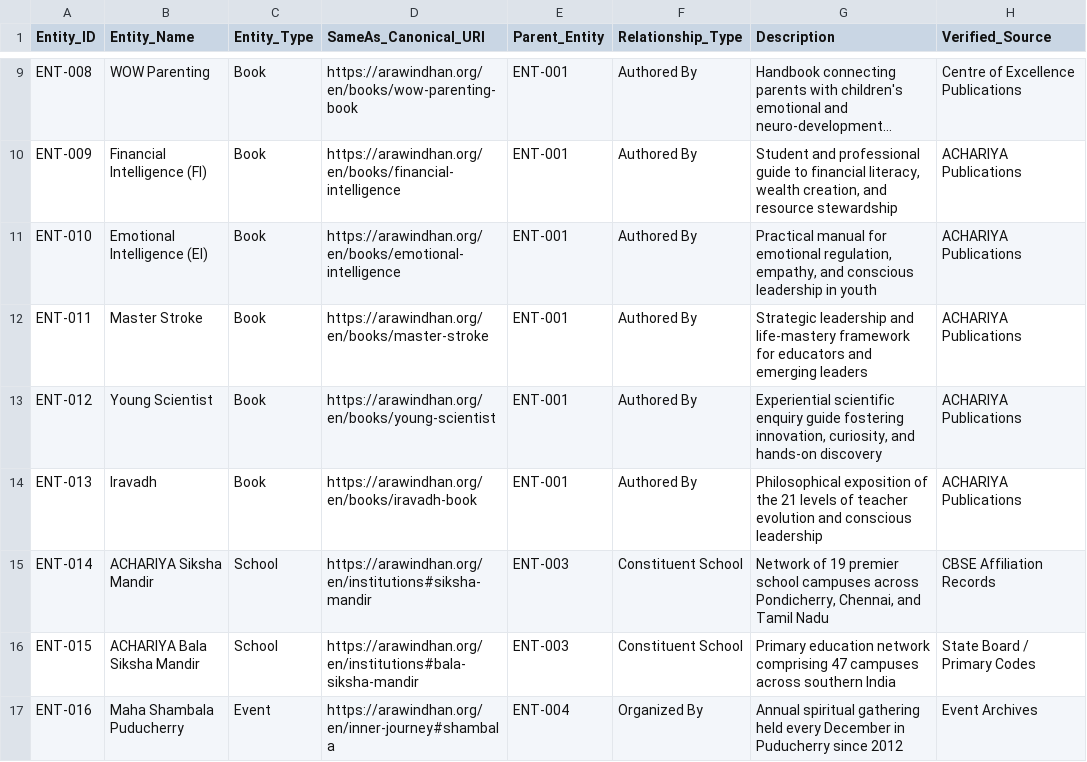
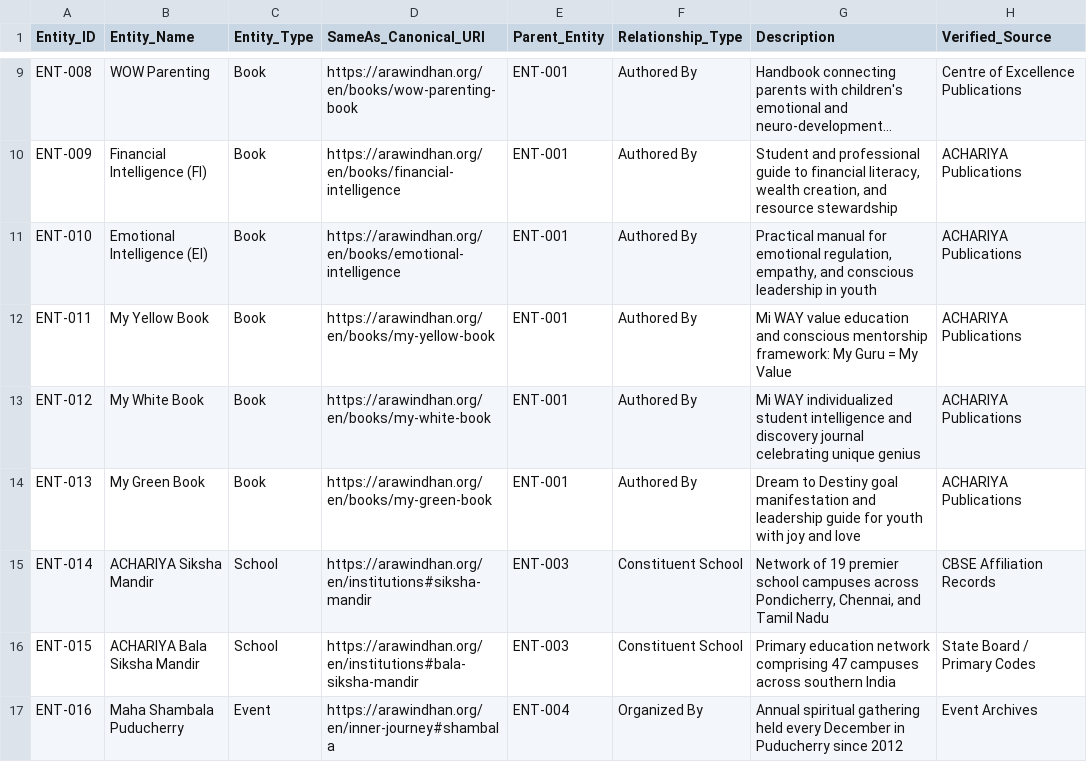
Before and after one commit to 5starambassador/arawindhan, a CSV file: ENTITY_REGISTER.csv, drawn as a sheet; only a part is shown, gaps mark what is left out; long unchanged cells end in ….

```diff
--- a/ENTITY_REGISTER.csv
+++ b/ENTITY_REGISTER.csv
@@ -11,5 +11,5 @@ ENT-009,"Financial Intelligence (FI)",Book,"https://arawindhan.org/en/books/fina
 ENT-010,"Emotional Intelligence (EI)",Book,"https://arawindhan.org/en/books/emotional-intelligence",ENT-001,Authored By,"Practical manual for emotional regulation, empathy, and conscious leadership in youth","ACHARIYA Publications"
-ENT-011,"Master Stroke",Book,"https://arawindhan.org/en/books/master-stroke",ENT-001,Authored By,"Strategic leadership and life-mastery framework for educators and emerging leaders","ACHARIYA Publications"
-ENT-012,"Young Scientist",Book,"https://arawindhan.org/en/books/young-scientist",ENT-001,Authored By,"Experiential scientific enquiry guide fostering innovation, curiosity, and hands-on discovery","ACHARIYA Publications"
-ENT-013,"Iravadh",Book,"https://arawindhan.org/en/books/iravadh-book",ENT-001,Authored By,"Philosophical exposition of the 21 levels of teacher evolution and conscious leadership","ACHARIYA Publications"
+ENT-011,"My Yellow Book",Book,"https://arawindhan.org/en/books/my-yellow-book",ENT-001,Authored By,"Mi WAY value education and conscious mentorship framework: My Guru = My Value","ACHARIYA Publications"
+ENT-012,"My White Book",Book,"https://arawindhan.org/en/books/my-white-book",ENT-001,Authored By,"Mi WAY individualized student intelligence and discovery journal celebrating unique genius","ACHARIYA Publications"
+ENT-013,"My Green Book",Book,"https://arawindhan.org/en/books/my-green-book",ENT-001,Authored By,"Dream to Destiny goal manifestation and leadership guide for youth with joy and love","ACHARIYA Publications"
 ENT-014,"ACHARIYA Siksha Mandir",School,"https://arawindhan.org/en/institutions#siksha-mandir",ENT-003,Constituent School,"Network of 19 premier school campuses across Pondicherry, Chennai, and Tamil Nadu","CBSE Affiliation Records"
```
Also changed, not shown: MASTER_CLAIMS_REGISTER.csv, 7 other files.
